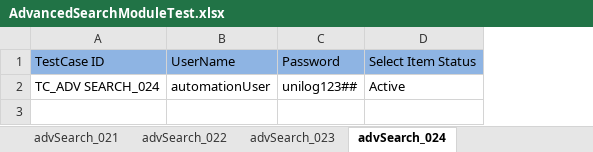
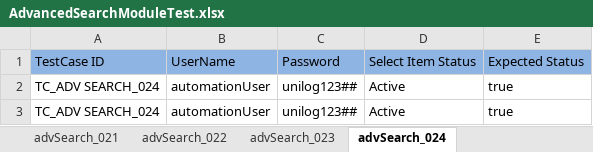
Before and after one commit to Rameshwar-Juptimath/NestedClassesAllureBug, an Excel workbook: resources/ExcelsheetData/AdvancedSearchModuleTest.xlsx, sheet advSearch_024, drawn as a sheet; values as stored, in another font and other column widths than the file's, no borders; the diff names each change by its address in the sheet, - before the commit and + after, or states it on an @@ line.

```diff
--- a/resources/ExcelsheetData/AdvancedSearchModuleTest.xlsx (sheet advSearch_024)
+++ b/resources/ExcelsheetData/AdvancedSearchModuleTest.xlsx (sheet advSearch_024)
+column E, rows 1-2: Expected Status | true
+row 3: TC_ADV SEARCH_024 | automationUser | unilog123## | Active | true
```
Also changed, not shown: other sheet tabs, resources/ExcelsheetData/ItemsModuleTest.xlsx, 3 other files.
